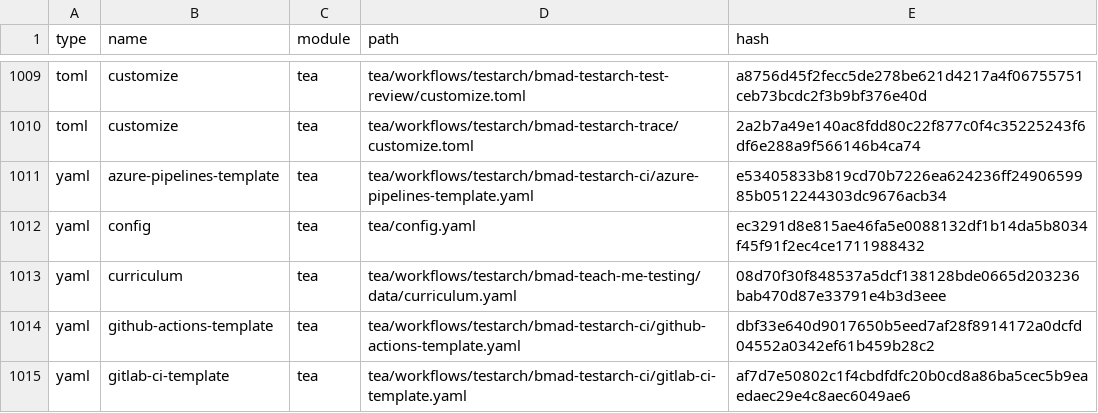
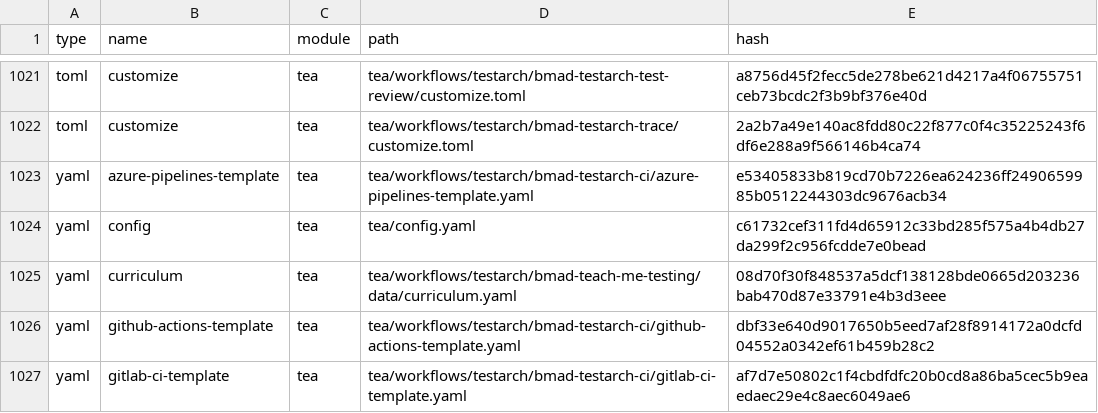
Before and after one commit to gtriffault-6475/MyVineApp, a CSV file: _bmad/_config/files-manifest.csv, drawn as a sheet; only a part is shown, gaps mark what is left out; the diff covers the shown part only.

```diff
--- a/_bmad/_config/files-manifest.csv
+++ b/_bmad/_config/files-manifest.csv
@@ -1011,3 +1023,3 @@ type,name,module,path,hash
 "yaml","azure-pipelines-template","tea","tea/workflows/testarch/bmad-testarch-ci/azure-pipelines-template.yaml","e53405833b819cd70b7226ea624236ff2490659985b0512244303dc9676acb34"
-"yaml","config","tea","tea/config.yaml","ec3291d8e815ae46fa5e0088132df1b14da5b8034f45f91f2ec4ce1711988432"
+"yaml","config","tea","tea/config.yaml","c61732cef311fd4d65912c33bd285f575a4b4db27da299f2c956fcdde7e0bead"
 "yaml","curriculum","tea","tea/workflows/testarch/bmad-teach-me-testing/data/curriculum.yaml","08d70f30f848537a5dcf138128bde0665d203236bab470d87e33791e4b3d3eee"
```
Also changed, not shown: 13 added rows, 1 removed row and 4 edited cells elsewhere in this file, _bmad/_config/bmad-help.csv, _bmad/_config/skill-manifest.csv, 5 other files.
